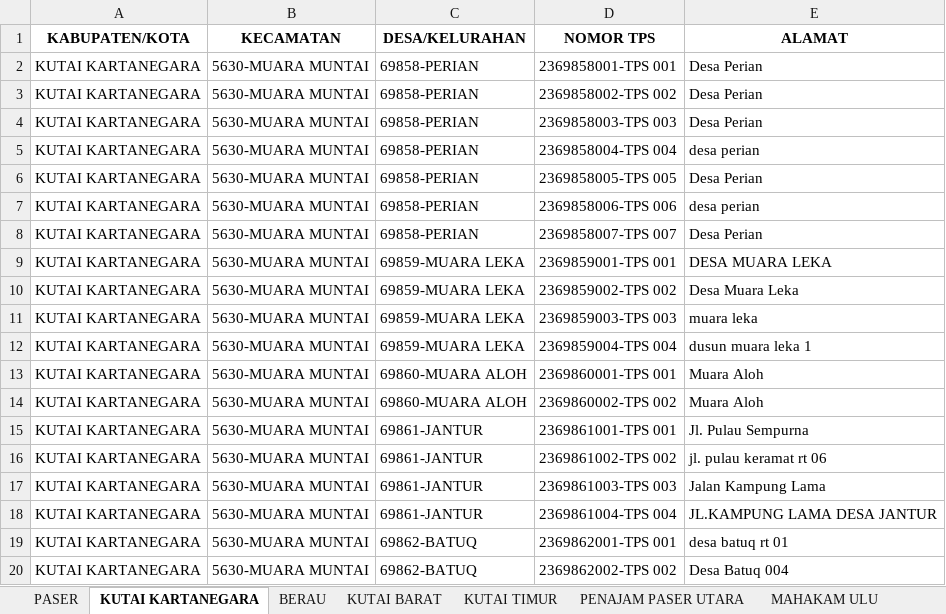
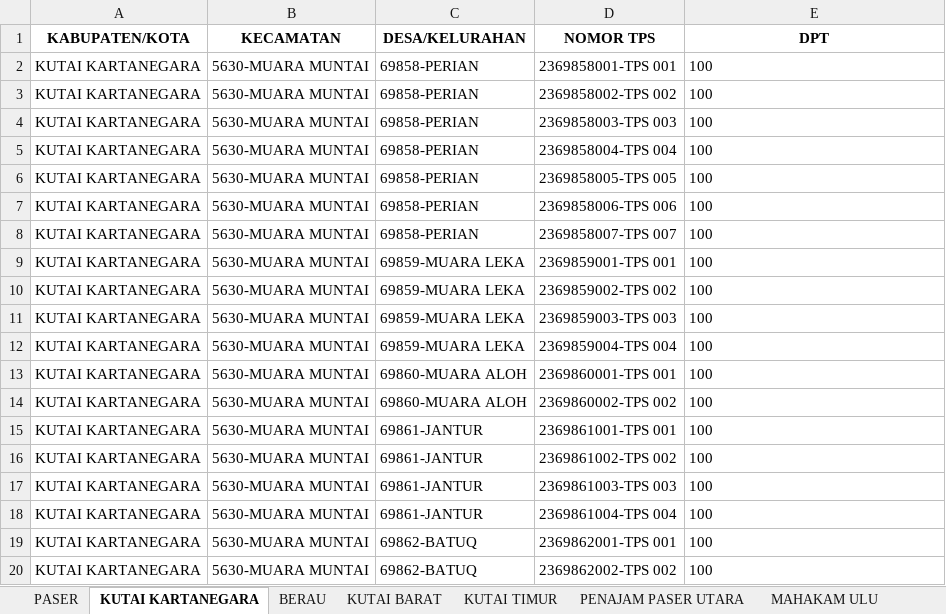
Before and after one commit to harist13/Sippdeh, an Excel workbook: storage/app/private/TPS.xlsx, sheet KUTAI KARTANEGARA, drawn as a sheet; values as stored, in another font and other column widths than the file's, no borders; the diff names each change by its address in the sheet, - before the commit and + after, or states it on an @@ line.

```diff
--- a/storage/app/private/TPS.xlsx (sheet KUTAI KARTANEGARA)
+++ b/storage/app/private/TPS.xlsx (sheet KUTAI KARTANEGARA)
-E1: ALAMAT
+E1: DPT
-E2:E4 (DPT): Desa Perian
+E2:E4 (DPT): 100
-E5 (DPT): desa perian
+E5 (DPT): 100
-E6 (DPT): Desa Perian
+E6 (DPT): 100
-E7 (DPT): desa perian
+E7 (DPT): 100
-E8 (DPT): Desa Perian
+E8 (DPT): 100
-E9 (DPT): DESA MUARA LEKA
+E9 (DPT): 100
-E10 (DPT): Desa Muara Leka
+E10 (DPT): 100
-E11 (DPT): muara leka
+E11 (DPT): 100
-E12 (DPT): dusun muara leka 1
+E12 (DPT): 100
-E13:E14 (DPT): Muara Aloh
+E13:E14 (DPT): 100
-E15 (DPT): Jl. Pulau Sempurna
+E15 (DPT): 100
-E16 (DPT): jl. pulau keramat rt 06
+E16 (DPT): 100
-E17 (DPT): Jalan Kampung Lama
+E17 (DPT): 100
-E18 (DPT): JL.KAMPUNG LAMA DESA JANTUR
+E18 (DPT): 100
-E19 (DPT): desa batuq rt 01
+E19 (DPT): 100
-E20 (DPT): Desa Batuq 004
+E20 (DPT): 100
```
Also changed, not shown: sheet PASER, sheet MAHAKAM ULU, sheet PENAJAM PASER UTARA, sheet KUTAI BARAT, sheet BERAU, sheet BALIKPAPAN, 3 more sheets, 6 other files.
